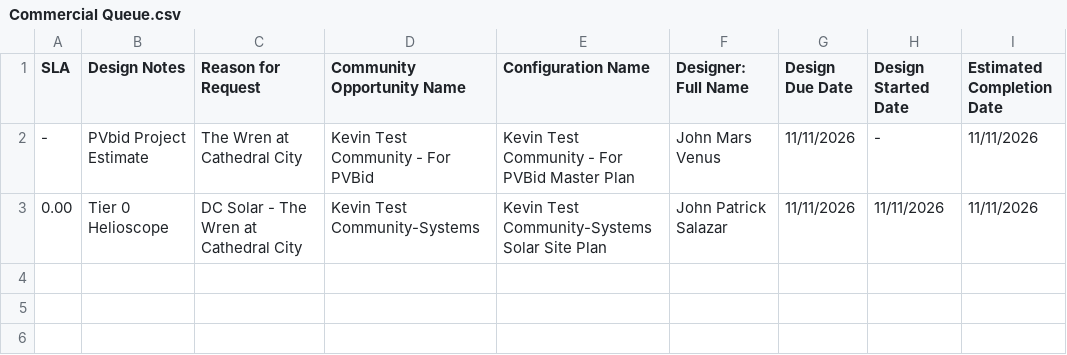
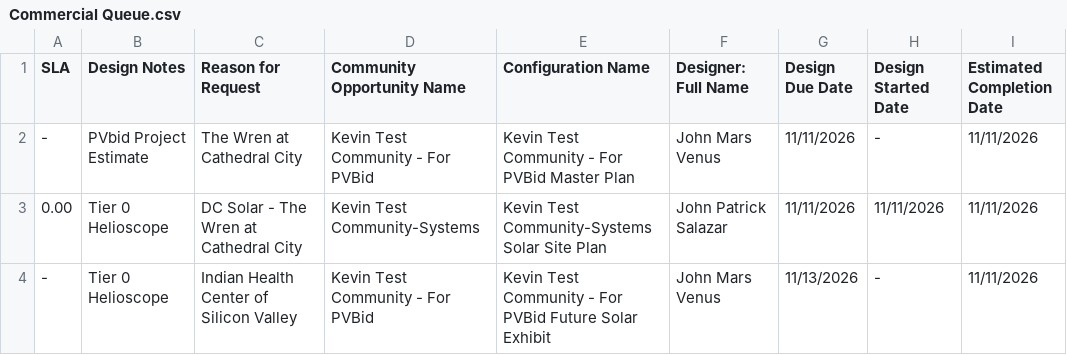
Before and after one commit to newhomes-ops/design-andon, a CSV file: Commercial Queue.csv, drawn as a sheet; the diff names each change by its address in the sheet, - before the commit and + after, or states it on an @@ line.

```diff
--- a/Commercial Queue.csv
+++ b/Commercial Queue.csv
+row 4: - | Tier 0 Helioscope | Indian Health Center of Silicon Valley | Kevin Test Community - For PVBid | Kevin Test Community - For PVBid Future Solar Exhibit | John Mars Venus | 11/13/2026 | - | 11/11/2026
```
Also changed, not shown: Commercial.csv, Lot Design Rework.csv, 3 other files.
